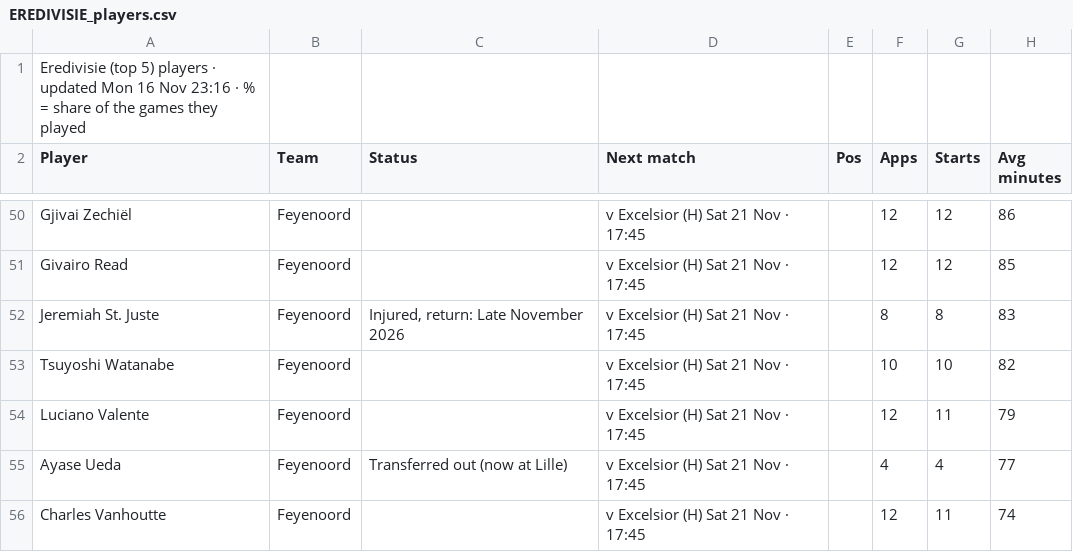
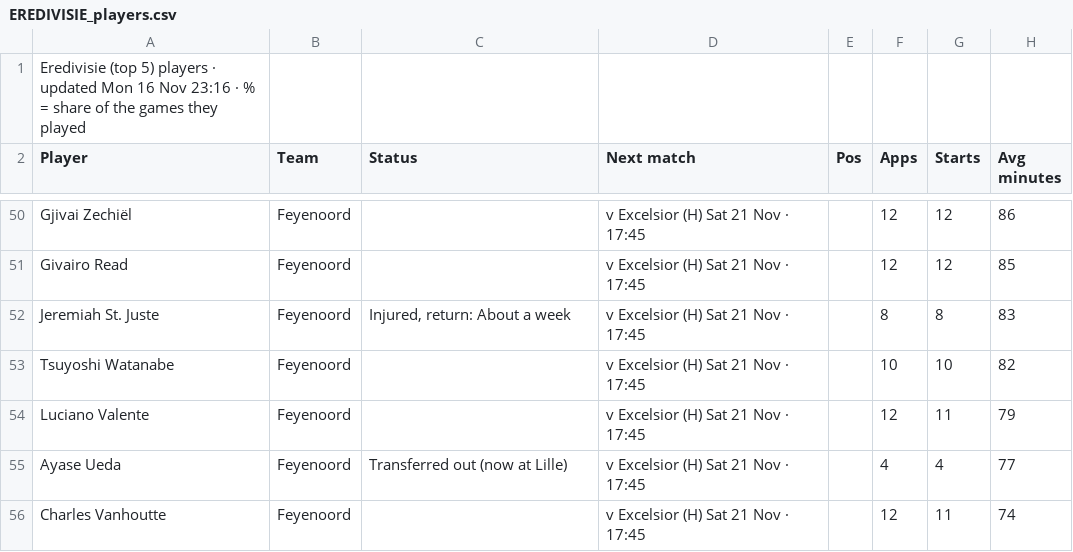
Before and after one commit to 7wilite7/Football-Stats, a CSV file: out/EREDIVISIE_players.csv, drawn as a sheet; only a part is shown, gaps mark what is left out; the diff names each change by its address in the sheet, - before the commit and + after, or states it on an @@ line.

Commit message:
update EREDIVISIE

```diff
--- a/out/EREDIVISIE_players.csv
+++ b/out/EREDIVISIE_players.csv
-C52 (Status): Injured, return: Late November 2026
+C52 (Status): Injured, return: About a week
```
Also changed, not shown: 5 other files.
